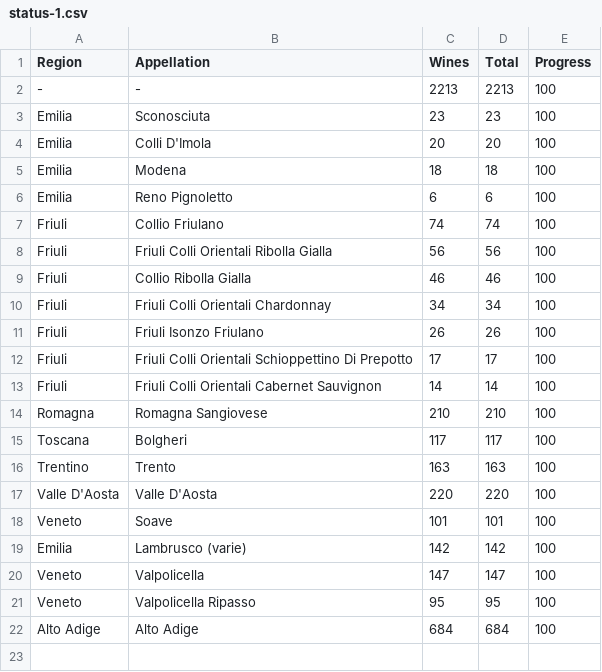
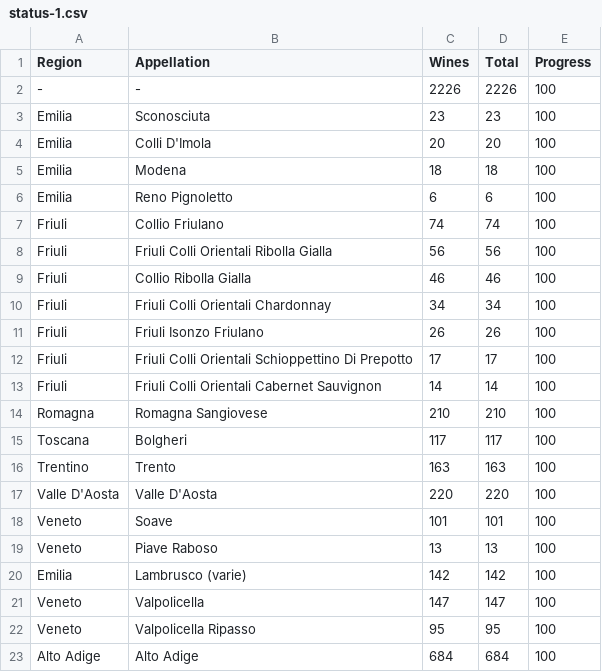
Before and after one commit to d-cmst/agreatwine, a CSV file: csv/status-1.csv, drawn as a sheet.

```diff
--- a/csv/status-1.csv
+++ b/csv/status-1.csv
@@ -1,3 +1,3 @@
 Region,Appellation,Wines,Total,Progress
--,-,2213,2213,100
+-,-,2226,2226,100
 Emilia,Sconosciuta,23,23,100
@@ -18,2 +18,3 @@ Valle D'Aosta,Valle D'Aosta,220,220,100
 Veneto,Soave,101,101,100
+Veneto,Piave Raboso,13,13,100
 Emilia,Lambrusco (varie),142,142,100
```
Also changed, not shown: 1 other file.
